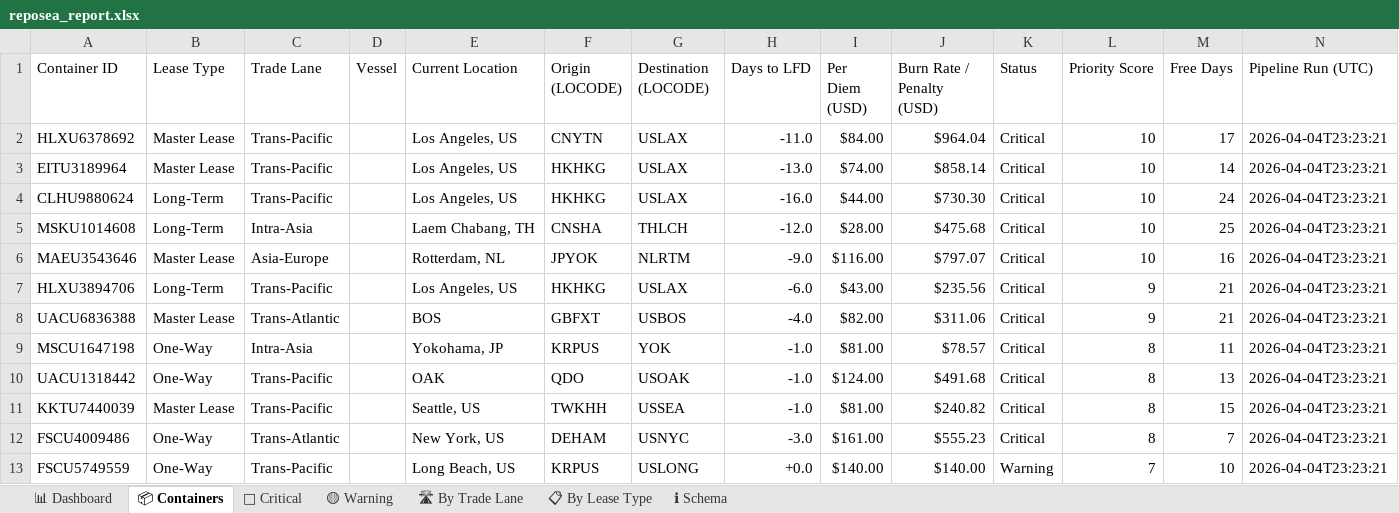
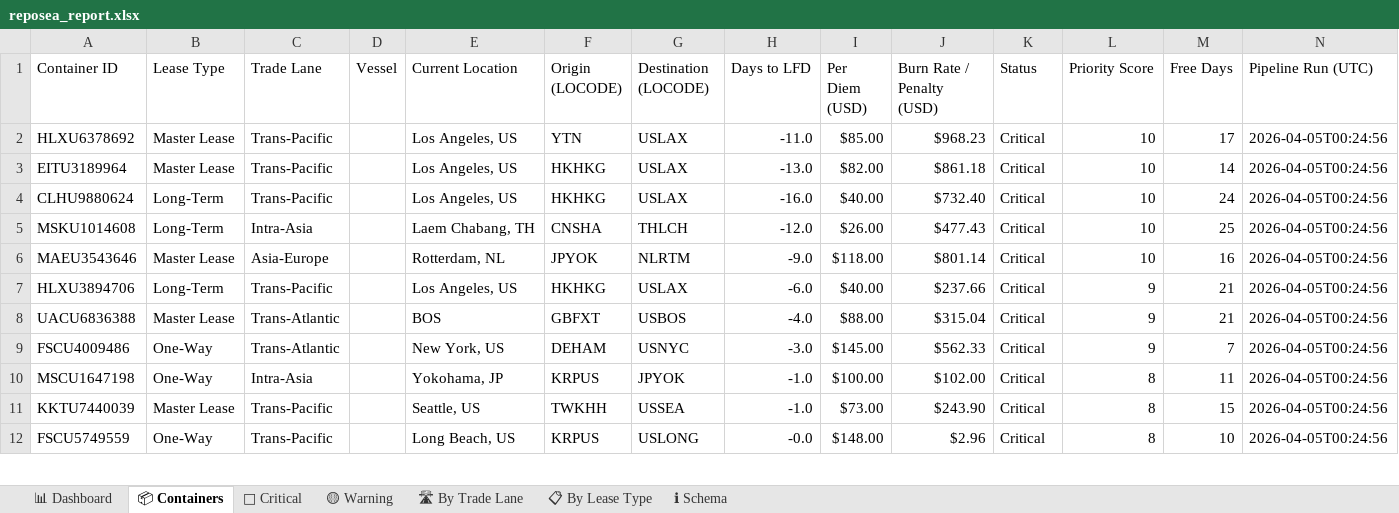
Before and after one commit to rahulmistry18/Reposea_container_optimizer, an Excel workbook: data/exports/reposea_report.xlsx, sheet 📦 Containers, drawn as a sheet; only a part is shown; values as stored, in another font and other column widths than the file's, no cell formats; table styles not drawn; removed rows and columns are numbered as before the commit, all else as after; the diff covers the shown part only; the diff names each change by its address in the sheet, - before the commit and + after, or states it on an @@ line.

Commit message:
chore(data): pipeline run 2026-04-04T16:24:57Z [skip ci]

```diff
--- a/data/exports/reposea_report.xlsx (sheet 📦 Containers)
+++ b/data/exports/reposea_report.xlsx (sheet 📦 Containers)
-F2 (Origin (LOCODE)): CNYTN
+F2 (Origin (LOCODE)): YTN
-I2 (Per Diem (USD)): $84.00
+I2 (Per Diem (USD)): $85.00
-J2 (Burn Rate / Penalty (USD)): $964.04
+J2 (Burn Rate / Penalty (USD)): $968.23
-N2:N8 (Pipeline Run (UTC)): 2026-04-04T23:23:21
+N2:N8 (Pipeline Run (UTC)): 2026-04-05T00:24:56
-I3 (Per Diem (USD)): $74.00
+I3 (Per Diem (USD)): $82.00
-J3 (Burn Rate / Penalty (USD)): $858.14
+J3 (Burn Rate / Penalty (USD)): $861.18
-I4 (Per Diem (USD)): $44.00
+I4 (Per Diem (USD)): $40.00
-J4 (Burn Rate / Penalty (USD)): $730.30
+J4 (Burn Rate / Penalty (USD)): $732.40
-I5 (Per Diem (USD)): $28.00
+I5 (Per Diem (USD)): $26.00
-J5 (Burn Rate / Penalty (USD)): $475.68
+J5 (Burn Rate / Penalty (USD)): $477.43
-I6 (Per Diem (USD)): $116.00
+I6 (Per Diem (USD)): $118.00
-J6 (Burn Rate / Penalty (USD)): $797.07
+J6 (Burn Rate / Penalty (USD)): $801.14
-I7 (Per Diem (USD)): $43.00
+I7 (Per Diem (USD)): $40.00
-J7 (Burn Rate / Penalty (USD)): $235.56
+J7 (Burn Rate / Penalty (USD)): $237.66
-I8 (Per Diem (USD)): $82.00
+I8 (Per Diem (USD)): $88.00
-J8 (Burn Rate / Penalty (USD)): $311.06
+J8 (Burn Rate / Penalty (USD)): $315.04
+row 9: FSCU4009486 | One-Way | Trans-Atlantic |  | New York, US | DEHAM | USNYC | -3.0 | $145.00 | $562.33 | Critical | 9 | 7 | 2026-04-05T00:24:56
-G10 (Destination (LOCODE)): YOK
+G10 (Destination (LOCODE)): JPYOK
-I10 (Per Diem (USD)): $81.00
+I10 (Per Diem (USD)): $100.00
-J10 (Burn Rate / Penalty (USD)): $78.57
+J10 (Burn Rate / Penalty (USD)): $102.00
-N10 (Pipeline Run (UTC)): 2026-04-04T23:23:21
+N10 (Pipeline Run (UTC)): 2026-04-05T00:24:56
-row 10: UACU1318442 | One-Way | Trans-Pacific |  | OAK | QDO | USOAK | -1.0 | $124.00 | $491.68 | Critical | 8 | 13 | 2026-04-04T23:23:21
-I11 (Per Diem (USD)): $81.00
+I11 (Per Diem (USD)): $73.00
-J11 (Burn Rate / Penalty (USD)): $240.82
+J11 (Burn Rate / Penalty (USD)): $243.90
-N11 (Pipeline Run (UTC)): 2026-04-04T23:23:21
+N11 (Pipeline Run (UTC)): 2026-04-05T00:24:56
-row 12: FSCU4009486 | One-Way | Trans-Atlantic |  | New York, US | DEHAM | USNYC | -3.0 | $161.00 | $555.23 | Critical | 8 | 7 | 2026-04-04T23:23:21
-H12 (Days to LFD): +0.0
+H12 (Days to LFD): -0.0
-I12 (Per Diem (USD)): $140.00
+I12 (Per Diem (USD)): $148.00
-J12 (Burn Rate / Penalty (USD)): $140.00
+J12 (Burn Rate / Penalty (USD)): $2.96
-K12 (Status): Warning
+K12 (Status): Critical
-L12 (Priority Score): 7
+L12 (Priority Score): 8
-N12 (Pipeline Run (UTC)): 2026-04-04T23:23:21
+N12 (Pipeline Run (UTC)): 2026-04-05T00:24:56
```
Also changed, not shown: 4 added rows, 3 removed rows and 64 edited cells elsewhere in this sheet, sheet 🔴 Critical, sheet 🟡 Warning, sheet 📊 Dashboard, sheet 📋 By Lease Type, sheet 🛣 By Trade Lane, cell formats, 7 other files.
